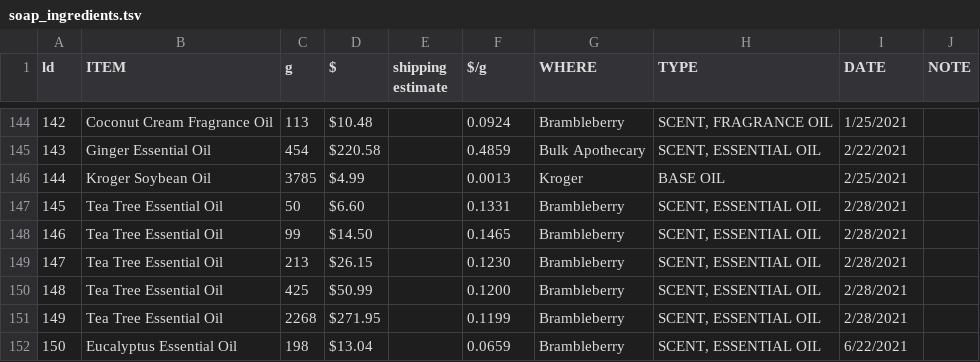
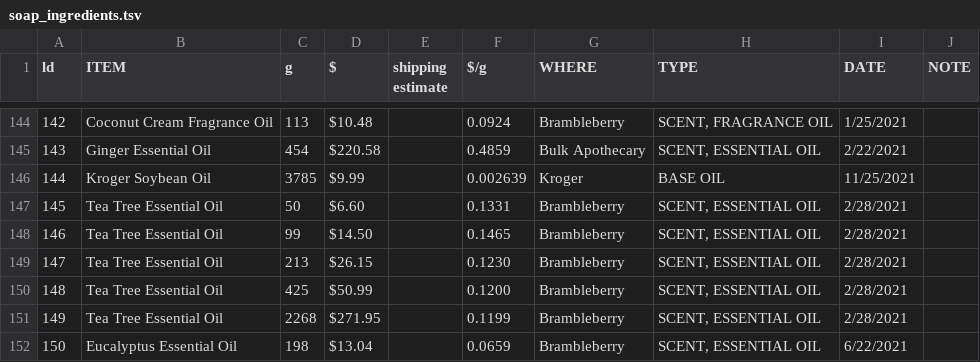
Before and after one commit to korganrivera/korgans_soap, a TSV file: soap_ingredients.tsv, drawn as a sheet; only a part is shown, gaps mark what is left out.

Commit message:
Update soap_ingredients.tsv

```diff
--- a/soap_ingredients.tsv
+++ b/soap_ingredients.tsv
@@ -145,3 +145,3 @@ ld	ITEM	g	$	shipping estimate	$/g	WHERE	TYPE	DATE	NOTE
 143	Ginger Essential Oil	454	$220.58		0.4859	Bulk Apothecary	SCENT, ESSENTIAL OIL	2/22/2021	
-144	Kroger Soybean Oil	3785	$4.99		0.0013	Kroger	BASE OIL	2/25/2021	
+144	Kroger Soybean Oil	3785	$9.99		0.002639	Kroger	BASE OIL	11/25/2021	
 145	Tea Tree Essential Oil	50	$6.60		0.1331	Brambleberry	SCENT, ESSENTIAL OIL	2/28/2021	
```
